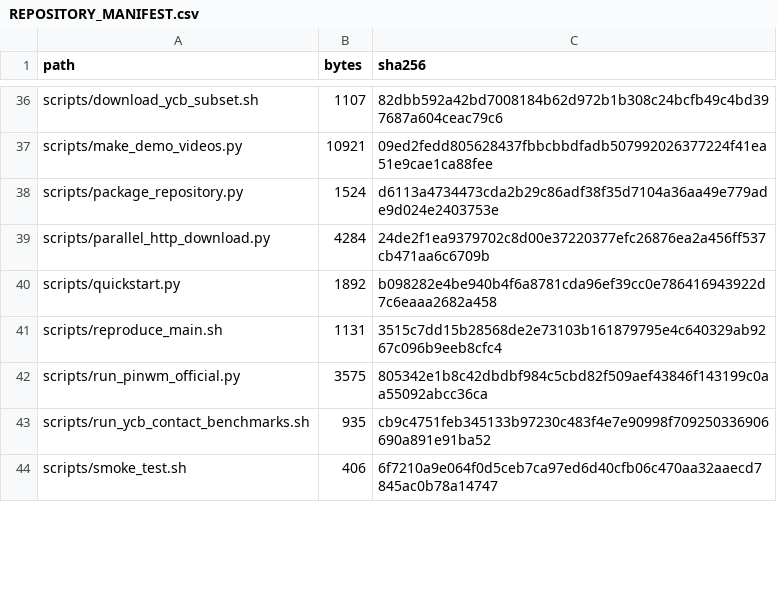
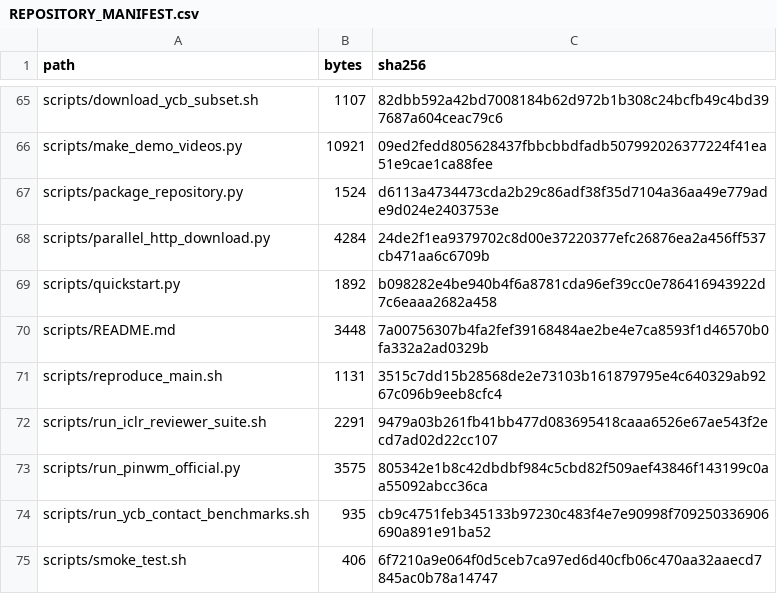
Before and after one commit to lyylovemwj/ActiveContactGS, a CSV file: REPOSITORY_MANIFEST.csv, drawn as a sheet; only a part is shown, gaps mark what is left out; the diff covers the shown part only.

Commit message:
Reconstruct ICLR reviewer experiment suite

```diff
--- a/REPOSITORY_MANIFEST.csv
+++ b/REPOSITORY_MANIFEST.csv
@@ -40,3 +69,5 @@ scripts/parallel_http_download.py,4284,24de2f1ea9379702c8d00e37220377efc26876ea2
 scripts/quickstart.py,1892,b098282e4be940b4f6a8781cda96ef39cc0e786416943922d7c6eaaa2682a458
+scripts/README.md,3448,7a00756307b4fa2fef39168484ae2be4e7ca8593f1d46570b0fa332a2ad0329b
 scripts/reproduce_main.sh,1131,3515c7dd15b28568de2e73103b161879795e4c640329ab9267c096b9eeb8cfc4
+scripts/run_iclr_reviewer_suite.sh,2291,9479a03b261fb41bb477d083695418caaa6526e67ae543f2ecd7ad02d22cc107
 scripts/run_pinwm_official.py,3575,805342e1b8c42dbdbf984c5cbd82f509aef43846f143199c0aa55092abcc36ca
```
Also changed, not shown: 42 added rows and 12 edited cells elsewhere in this file, 47 other files.
